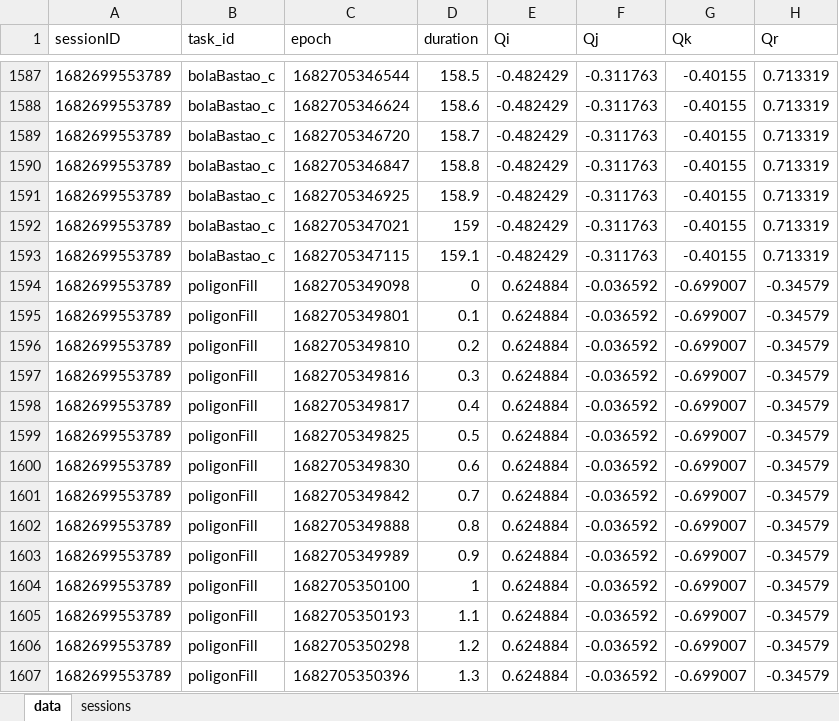
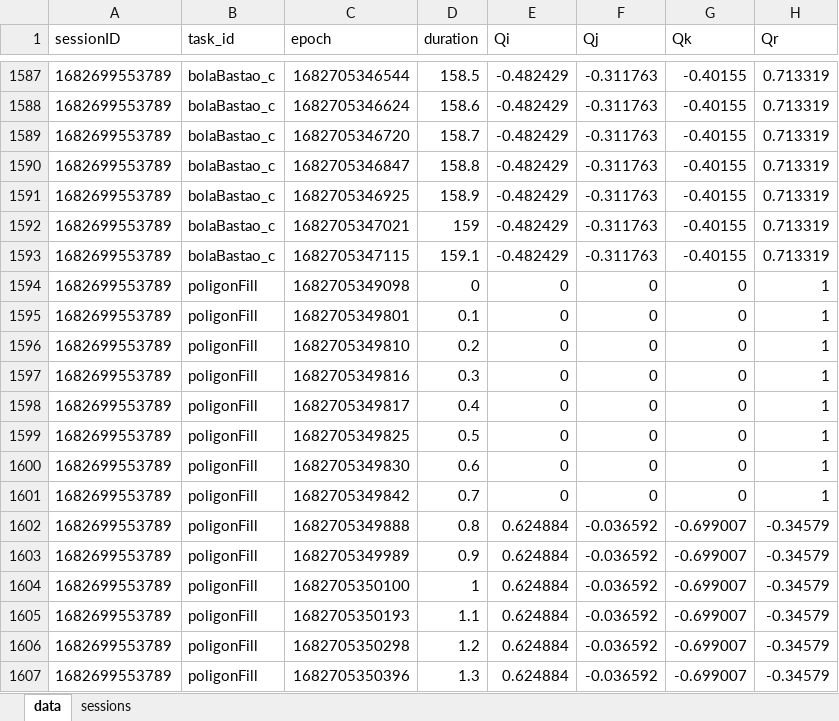
Before and after one commit to rodrigocnstest/rodrigocnstest.github.io, an Excel workbook: Octave/iRT data.xlsx, sheet data, drawn as a sheet; only a part is shown, gaps mark what is left out; values as stored, in another font and other column widths than the file's, no borders; the diff names each change by its address in the sheet, - before the commit and + after, or states it on an @@ line.

Commit message:
Add files via upload

```diff
--- a/Octave/iRT data.xlsx (sheet data)
+++ b/Octave/iRT data.xlsx (sheet data)
-E1594:E1601 (Qi): 0.624884
+E1594:E1601 (Qi): 0
-F1594:F1601 (Qj): -0.036592
+F1594:F1601 (Qj): 0
-G1594:G1601 (Qk): -0.699007
+G1594:G1601 (Qk): 0
-H1594:H1601 (Qr): -0.34579
+H1594:H1601 (Qr): 1
```
Also changed, not shown: sheet sessions.
